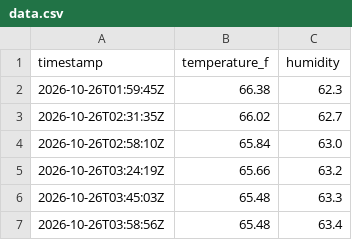
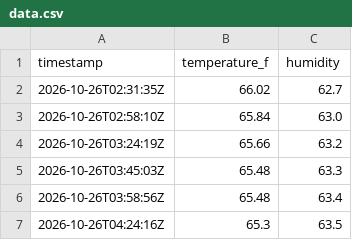
Before and after one commit to maddadh/dht-dashboard, a CSV file: data.csv, drawn as a sheet; only a part is shown; the shorter side is filled out with more unchanged rows; the diff names each change by its address in the sheet, - before the commit and + after, or states it on an @@ line.

```diff
--- a/data.csv
+++ b/data.csv
-row 2: 2026-10-26T01:59:45Z | 66.38 | 62.3
```
